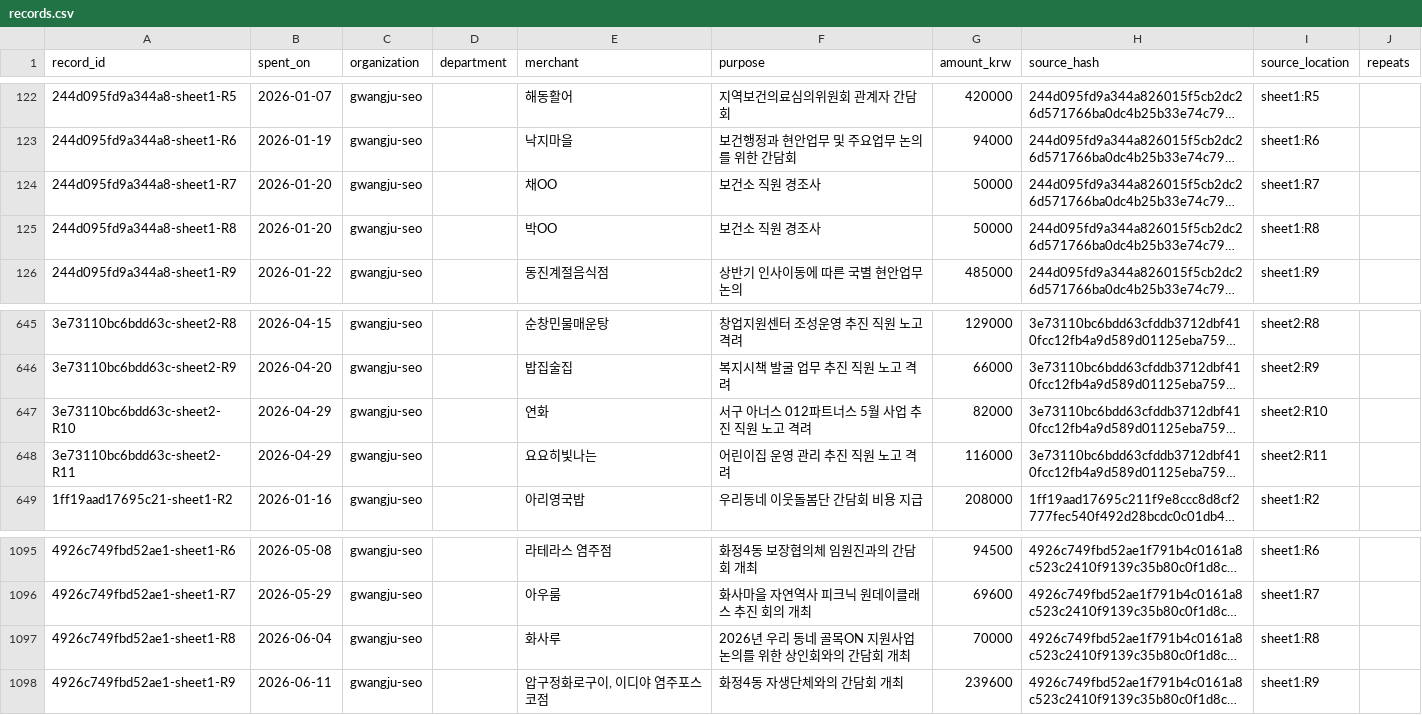
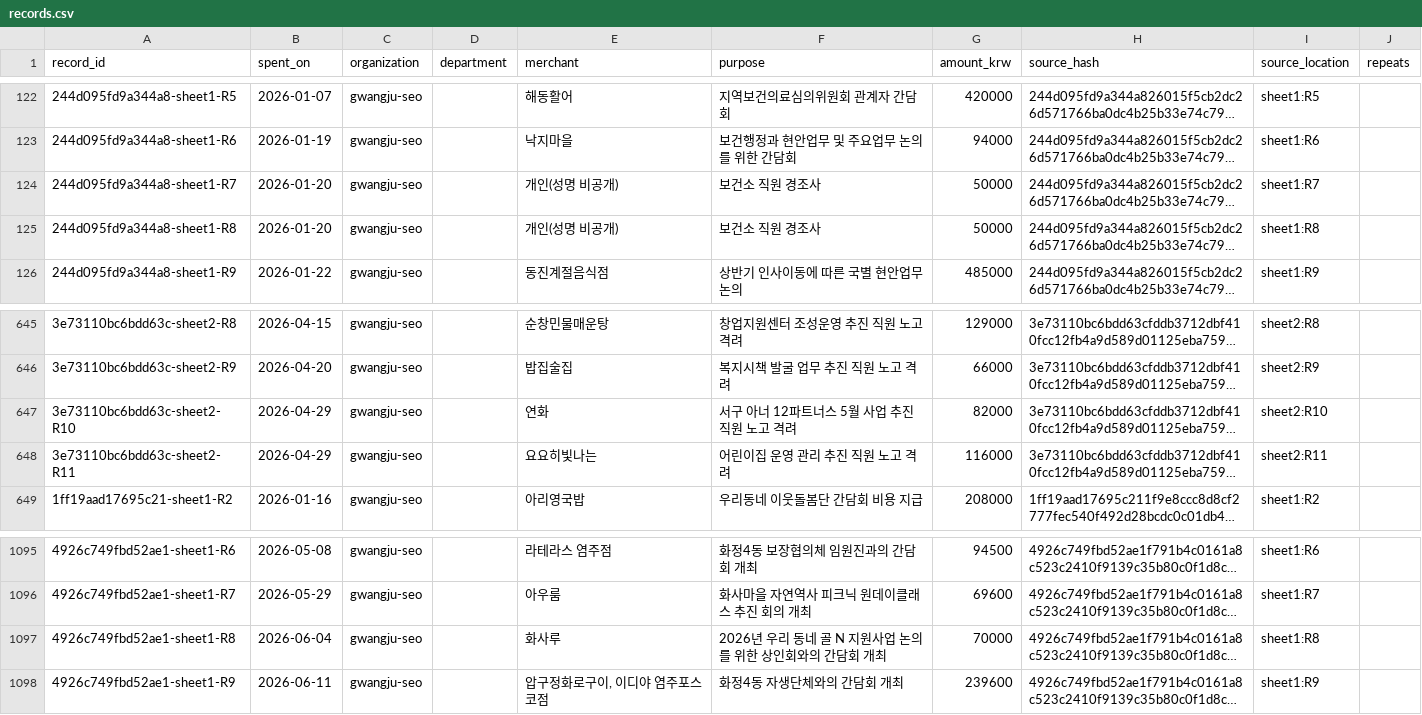
Before and after one commit to snowjaewon/OfficialDeliciousMap, a CSV file: data/gwangju/orgs/gwangju-seo/records.csv, drawn as a sheet; only a part is shown, gaps mark what is left out; long unchanged cells end in …; the diff names each change by its address in the sheet, - before the commit and + after, or states it on an @@ line.

```diff
--- a/data/gwangju/orgs/gwangju-seo/records.csv
+++ b/data/gwangju/orgs/gwangju-seo/records.csv
-E124 (merchant): 채OO
+E124 (merchant): 개인(성명 비공개)
-E125 (merchant): 박OO
+E125 (merchant): 개인(성명 비공개)
-F647 (purpose): 서구 아너스 012파트너스 5월 사업 추진 직원 노고 격려
+F647 (purpose): 서구 아너 12파트너스 5월 사업 추진 직원 노고 격려
-F1097 (purpose): 2026년 우리 동네 골목ON 지원사업 논의를 위한 상인회와의 간담회 개최
+F1097 (purpose): 2026년 우리 동네 골 N 지원사업 논의를 위한 상인회와의 간담회 개최
```
Also changed, not shown: data/gwangju/orgs/gwangju-buk/records.csv, data/gwangju/orgs/gwangju-gwangsan/records.csv, 35 other files.
